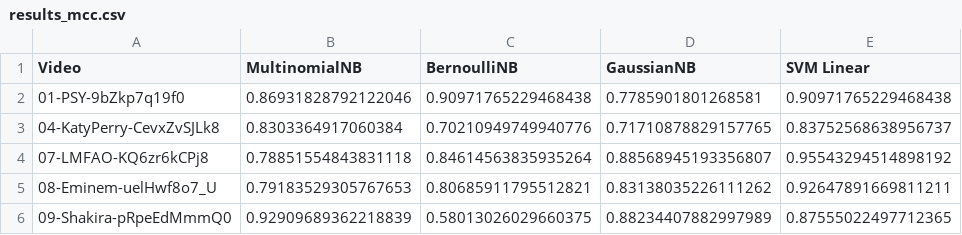
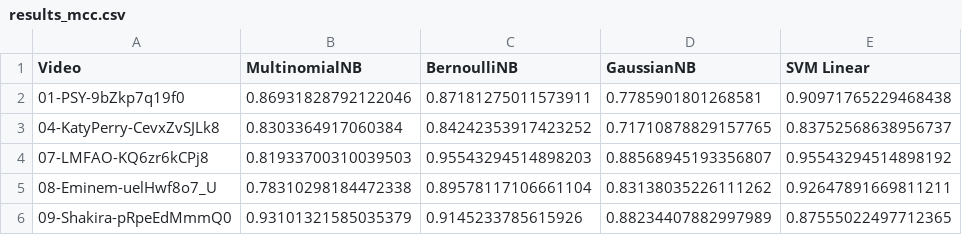
Before and after one commit to tuliocasagrande/youtube-spam-experiment, a CSV file: exp3/results/results_mcc.csv, drawn as a sheet; only a part is shown; the diff names each change by its address in the sheet, - before the commit and + after, or states it on an @@ line.

```diff
--- a/exp3/results/results_mcc.csv
+++ b/exp3/results/results_mcc.csv
-C2 (BernoulliNB): 0.90971765229468438
+C2 (BernoulliNB): 0.87181275011573911
-C3 (BernoulliNB): 0.70210949749940776
+C3 (BernoulliNB): 0.84242353917423252
-B4 (MultinomialNB): 0.78851554843831118
+B4 (MultinomialNB): 0.81933700310039503
-C4 (BernoulliNB): 0.84614563835935264
+C4 (BernoulliNB): 0.95543294514898203
-B5 (MultinomialNB): 0.79183529305767653
+B5 (MultinomialNB): 0.78310298184472338
-C5 (BernoulliNB): 0.80685911795512821
+C5 (BernoulliNB): 0.89578117106661104
-B6 (MultinomialNB): 0.92909689362218839
+B6 (MultinomialNB): 0.93101321585035379
-C6 (BernoulliNB): 0.58013026029660375
+C6 (BernoulliNB): 0.9145233785615926
```
Also changed, not shown: 17 other files.
